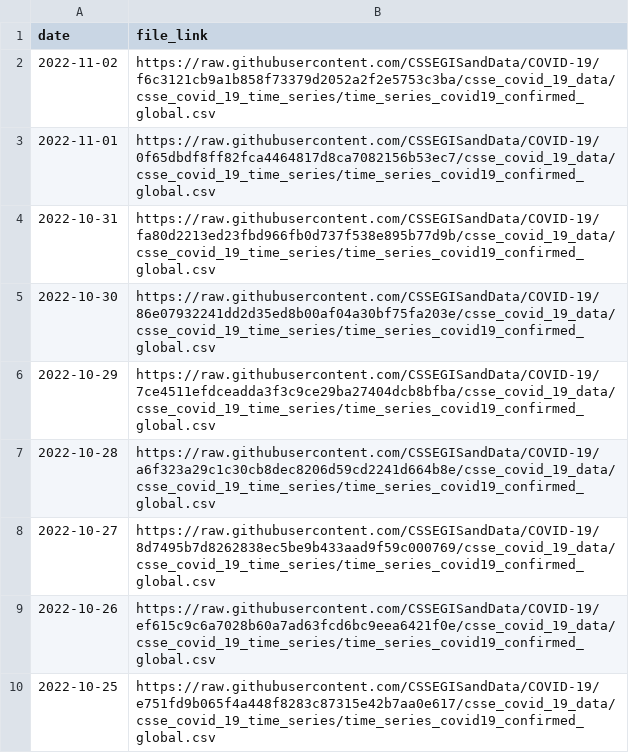
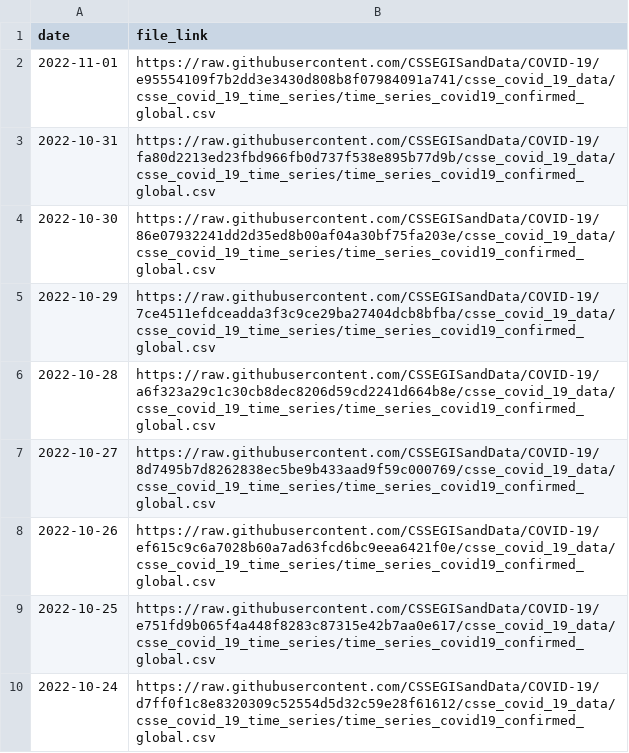
Before and after one commit to reichlab/covidData, a CSV file: data/jhu_global_cases_data_links.csv, drawn as a sheet; only a part is shown; the shorter side is filled out with more unchanged rows.

```diff
--- a/data/jhu_global_cases_data_links.csv
+++ b/data/jhu_global_cases_data_links.csv
@@ -1,4 +1,3 @@
 "date","file_link"
-2022-11-02,"https://raw.githubusercontent.com/CSSEGISandData/COVID-19/f6c3121cb9a1b858f73379d2052a2f2e5753c3ba/csse_covid_19_data/csse_covid_19_time_series/time_series_covid19_confirmed_global.csv"
-2022-11-01,"https://raw.githubusercontent.com/CSSEGISandData/COVID-19/0f65dbdf8ff82fca4464817d8ca7082156b53ec7/csse_covid_19_data/csse_covid_19_time_series/time_series_covid19_confirmed_global.csv"
+2022-11-01,"https://raw.githubusercontent.com/CSSEGISandData/COVID-19/e95554109f7b2dd3e3430d808b8f07984091a741/csse_covid_19_data/csse_covid_19_time_series/time_series_covid19_confirmed_global.csv"
 2022-10-31,"https://raw.githubusercontent.com/CSSEGISandData/COVID-19/fa80d2213ed23fbd966fb0d737f538e895b77d9b/csse_covid_19_data/csse_covid_19_time_series/time_series_covid19_confirmed_global.csv"
```
Also changed, not shown: data/jhu_global_deaths_data_links.csv, data/jhu_us_cases_data_links.csv, 1 other file.
